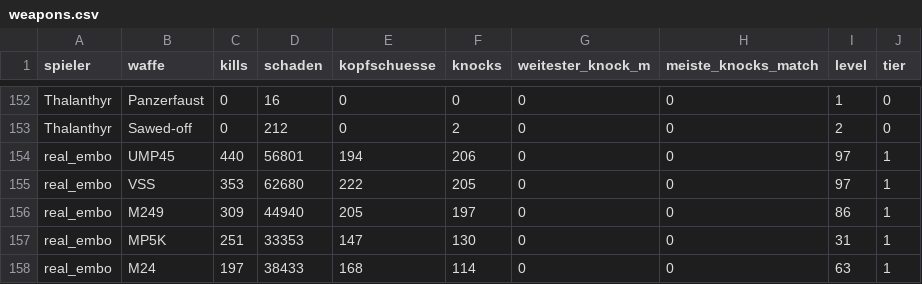
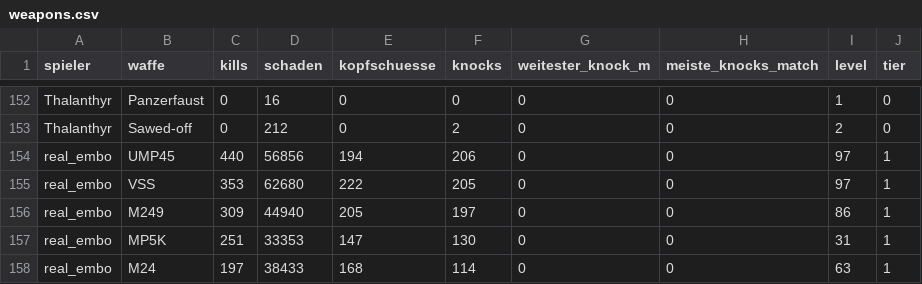
Before and after one commit to realembo88/S-404, a CSV file: weapons.csv, drawn as a sheet; only a part is shown, gaps mark what is left out.

```diff
--- a/weapons.csv
+++ b/weapons.csv
@@ -153,3 +153,3 @@ Thalanthyr;Panzerfaust;0;16;0;0;0;0;1;0
 Thalanthyr;Sawed-off;0;212;0;2;0;0;2;0
-real_embo;UMP45;440;56801;194;206;0;0;97;1
+real_embo;UMP45;440;56856;194;206;0;0;97;1
 real_embo;VSS;353;62680;222;205;0;0;97;1
```
Also changed, not shown: pubg_matches.csv, 1 other file.
